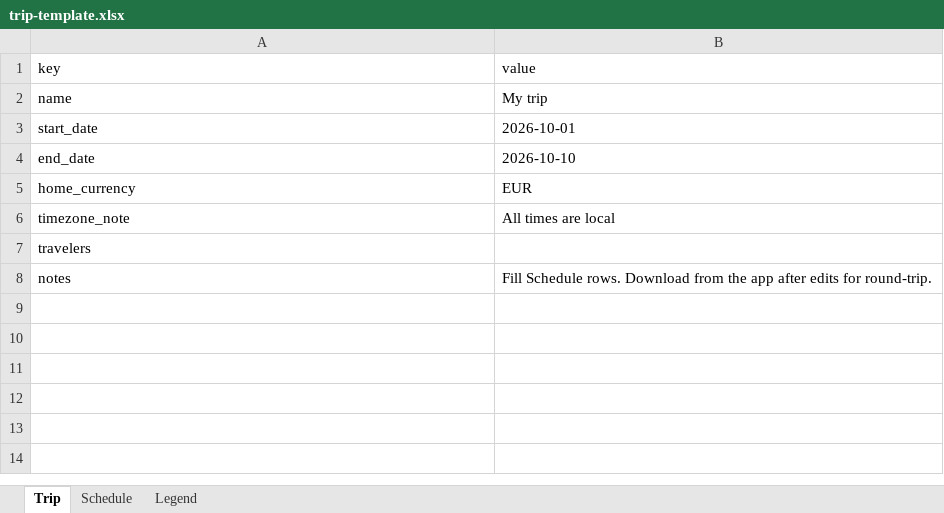
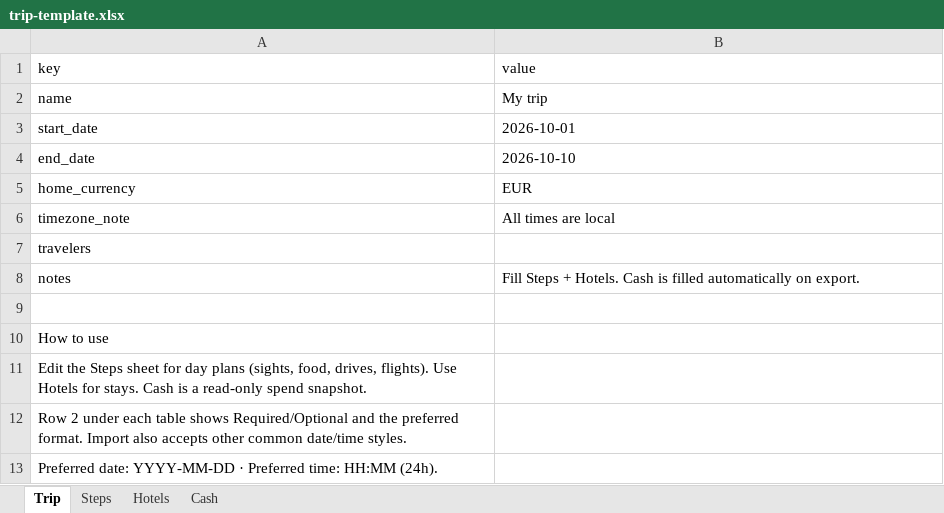
Before and after one commit to acid-code/Trip-Visualizer, an Excel workbook: public/trip-template.xlsx, sheet Trip, drawn as a sheet; values as stored, in another font and other column widths than the file's, no borders; the diff names each change by its address in the sheet, - before the commit and + after, or states it on an @@ line.

Commit message:
improved export file

```diff
--- a/public/trip-template.xlsx (sheet Trip)
+++ b/public/trip-template.xlsx (sheet Trip)
-sheet tab: Schedule
+sheet tab: Steps
-sheet tab: Legend
+sheet tab: Hotels
+sheet tab: Cash
-B8 (value): Fill Schedule rows. Download from the app after edits for round-trip.
+B8 (value): Fill Steps + Hotels. Cash is filled automatically on export.
+row 9: (empty)
+row 10: How to use
+row 11: Edit the Steps sheet for day plans (sights, food, drives, flights). Use Hotels for stays. Cash is a read-only spend snapshot.
+row 12: Row 2 under each table shows Required/Optional and the preferred format. Import also accepts other common date/time styles.
+row 13: Preferred date: YYYY-MM-DD · Preferred time: HH:MM (24h).
```
Also changed, not shown: sheet Steps, sheet Hotels, public/examples/france-south-loop.xlsx, 3 other files.
